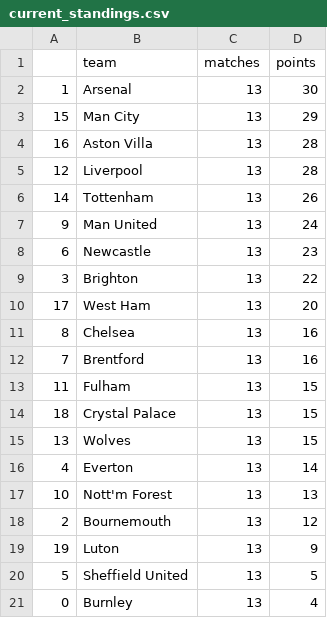
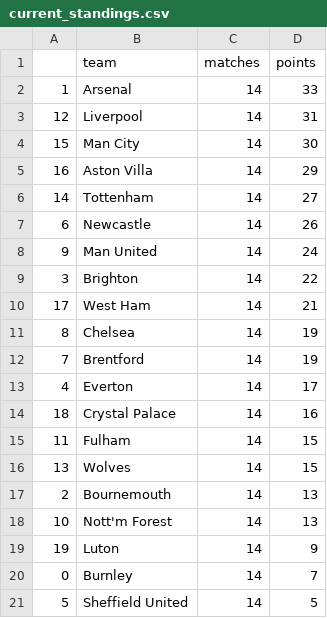
Before and after one commit to AndresNavarrete/football_predictor, a CSV file: data/forecast/current_standings.csv, drawn as a sheet.

```diff
--- a/data/forecast/current_standings.csv
+++ b/data/forecast/current_standings.csv
@@ -1,21 +1,21 @@
 ,team,matches,points
-1,Arsenal,13,30
-15,Man City,13,29
-16,Aston Villa,13,28
-12,Liverpool,13,28
-14,Tottenham,13,26
-9,Man United,13,24
-6,Newcastle,13,23
-3,Brighton,13,22
-17,West Ham,13,20
-8,Chelsea,13,16
-7,Brentford,13,16
-11,Fulham,13,15
-18,Crystal Palace,13,15
-13,Wolves,13,15
-4,Everton,13,14
-10,Nott'm Forest,13,13
-2,Bournemouth,13,12
-19,Luton,13,9
-5,Sheffield United,13,5
-0,Burnley,13,4
+1,Arsenal,14,33
+12,Liverpool,14,31
+15,Man City,14,30
+16,Aston Villa,14,29
+14,Tottenham,14,27
+6,Newcastle,14,26
+9,Man United,14,24
+3,Brighton,14,22
+17,West Ham,14,21
+8,Chelsea,14,19
+7,Brentford,14,19
+4,Everton,14,17
+18,Crystal Palace,14,16
+11,Fulham,14,15
+13,Wolves,14,15
+2,Bournemouth,14,13
+10,Nott'm Forest,14,13
+19,Luton,14,9
+0,Burnley,14,7
+5,Sheffield United,14,5
```
Also changed, not shown: data/forecast/standings.csv, data/ml/fixture.csv, 2 other files.
